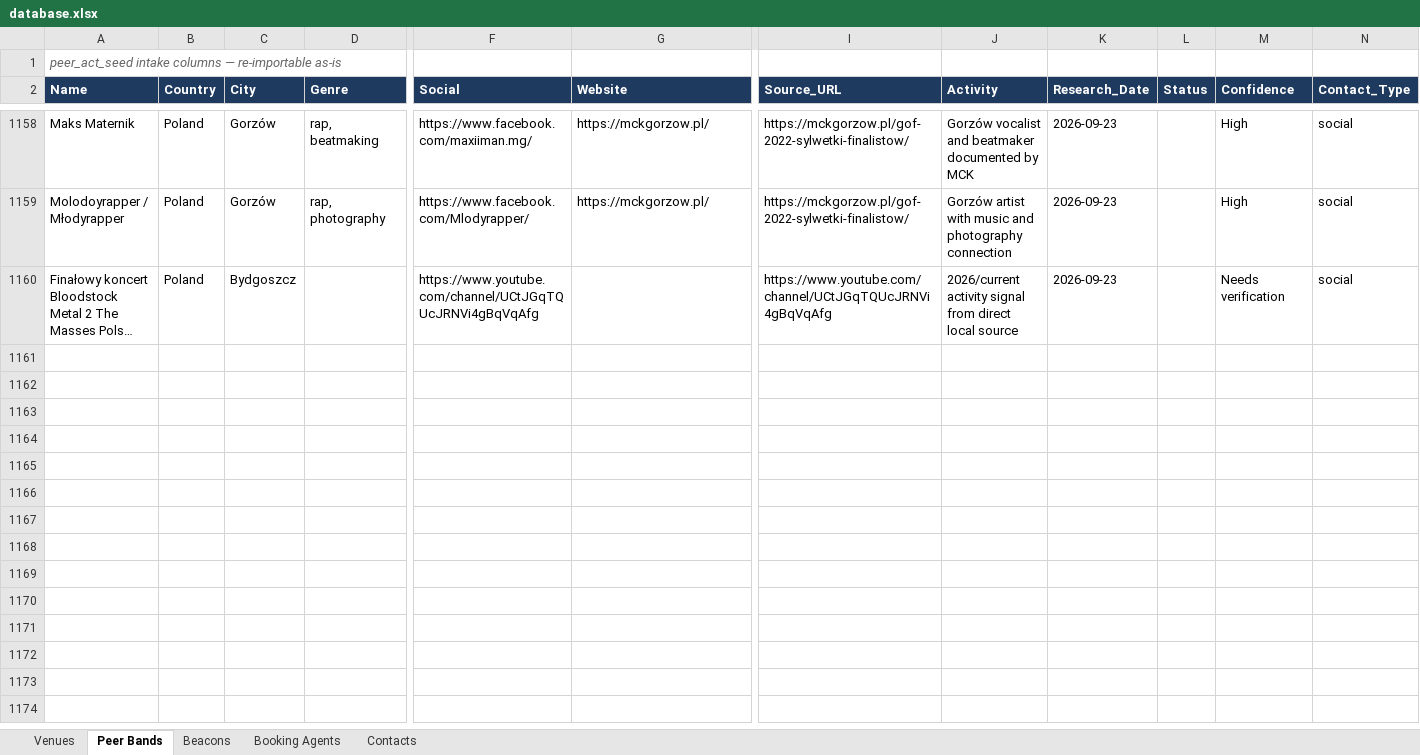
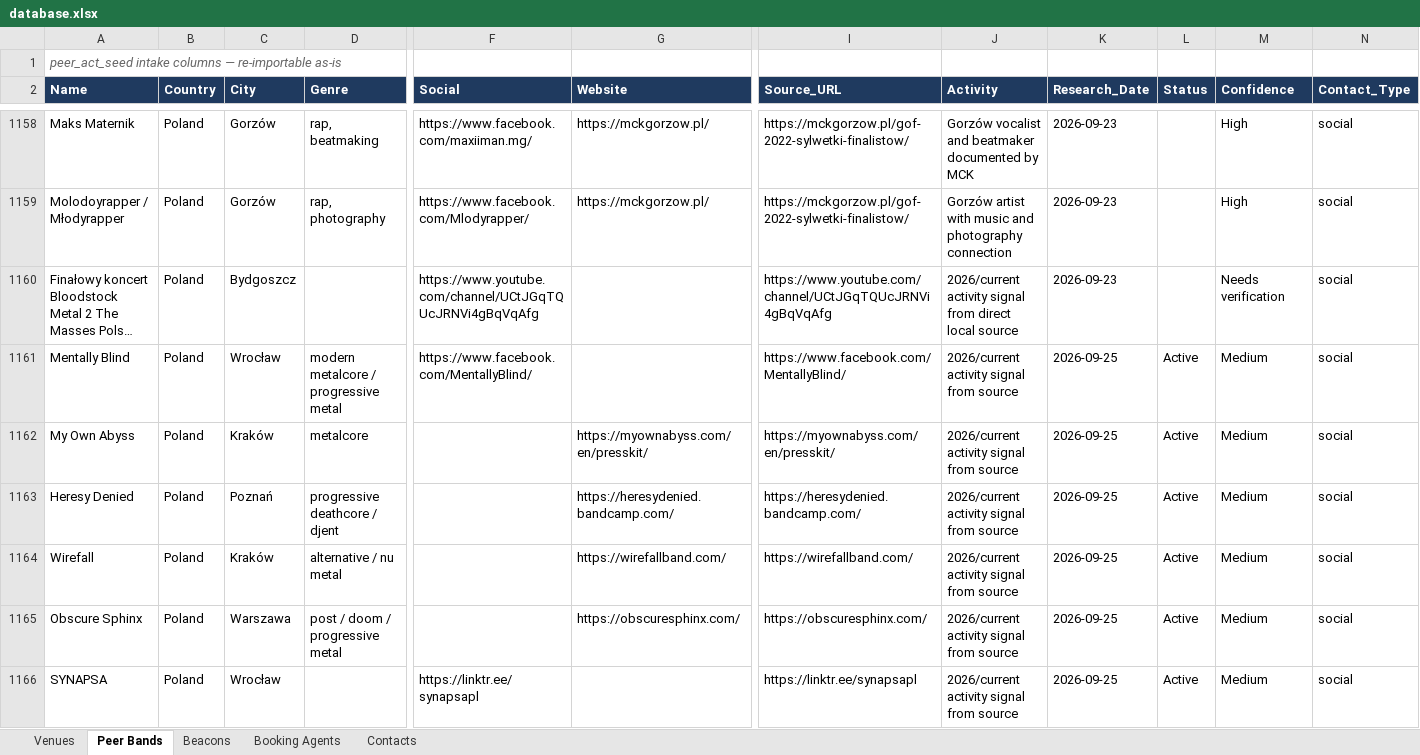
Before and after one commit to wojciechbator/crowdrelay-db, an Excel workbook: database.xlsx, sheet Peer Bands, drawn as a sheet; only a part is shown, gaps mark what is left out; long unchanged cells end in …; values as stored, in another font and other column widths than the file's, no borders; rows hold the shown columns only; the diff names each change by its address in the sheet, - before the commit and + after, or states it on an @@ line.

Commit message:
Add Virya drive-download delta: 3 venues, 6 peer bands, 1 beacon

```diff
--- a/database.xlsx (sheet Peer Bands)
+++ b/database.xlsx (sheet Peer Bands)
+row 1161: Mentally Blind | Poland | Wrocław | modern metalcore / progressive metal | https://www.facebook.com/MentallyBlind/ |  | https://www.facebook.com/MentallyBlind/ | 2026/current activity signal from source | 2026-09-25 | Active | Medium | social
+row 1162: My Own Abyss | Poland | Kraków | metalcore |  | https://myownabyss.com/en/presskit/ | https://myownabyss.com/en/presskit/ | 2026/current activity signal from source | 2026-09-25 | Active | Medium | social
+row 1163: Heresy Denied | Poland | Poznań | progressive deathcore / djent |  | https://heresydenied.bandcamp.com/ | https://heresydenied.bandcamp.com/ | 2026/current activity signal from source | 2026-09-25 | Active | Medium | social
+row 1164: Wirefall | Poland | Kraków | alternative / nu metal |  | https://wirefallband.com/ | https://wirefallband.com/ | 2026/current activity signal from source | 2026-09-25 | Active | Medium | social
+row 1165: Obscure Sphinx | Poland | Warszawa | post / doom / progressive metal |  | https://obscuresphinx.com/ | https://obscuresphinx.com/ | 2026/current activity signal from source | 2026-09-25 | Active | Medium | social
+row 1166: SYNAPSA | Poland | Wrocław |  | https://linktr.ee/synapsapl |  | https://linktr.ee/synapsapl | 2026/current activity signal from source | 2026-09-25 | Active | Medium | social
```
Also changed, not shown: sheet Venues, sheet Beacons, 3 other files.
